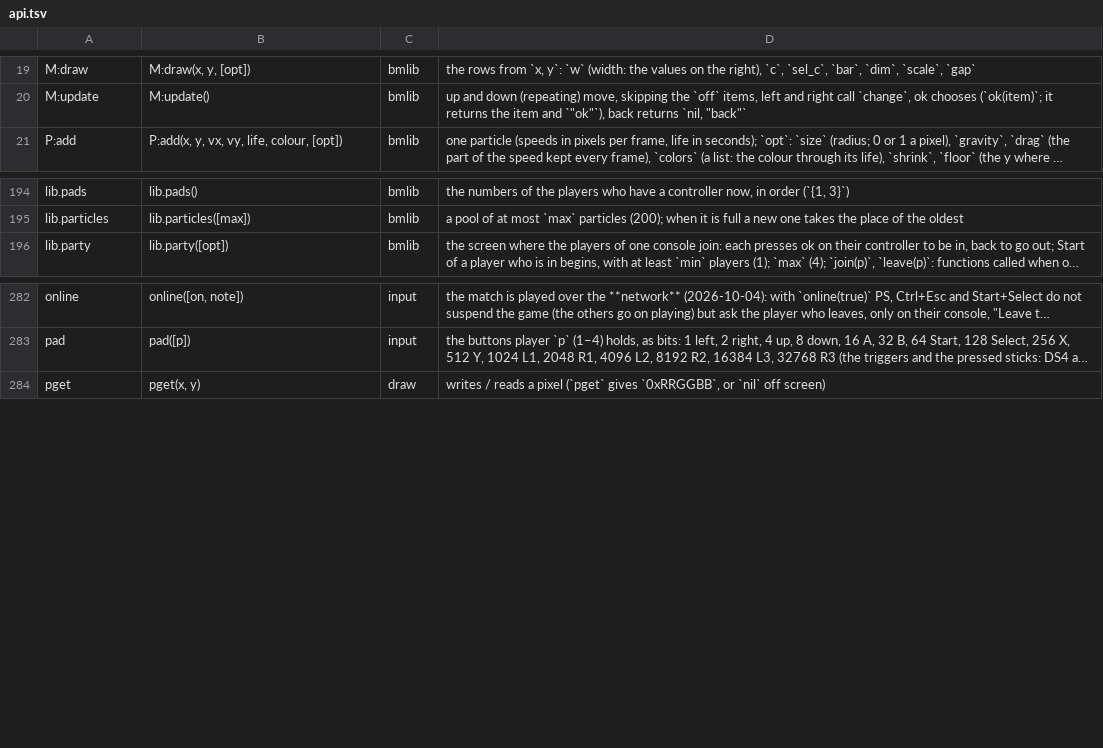
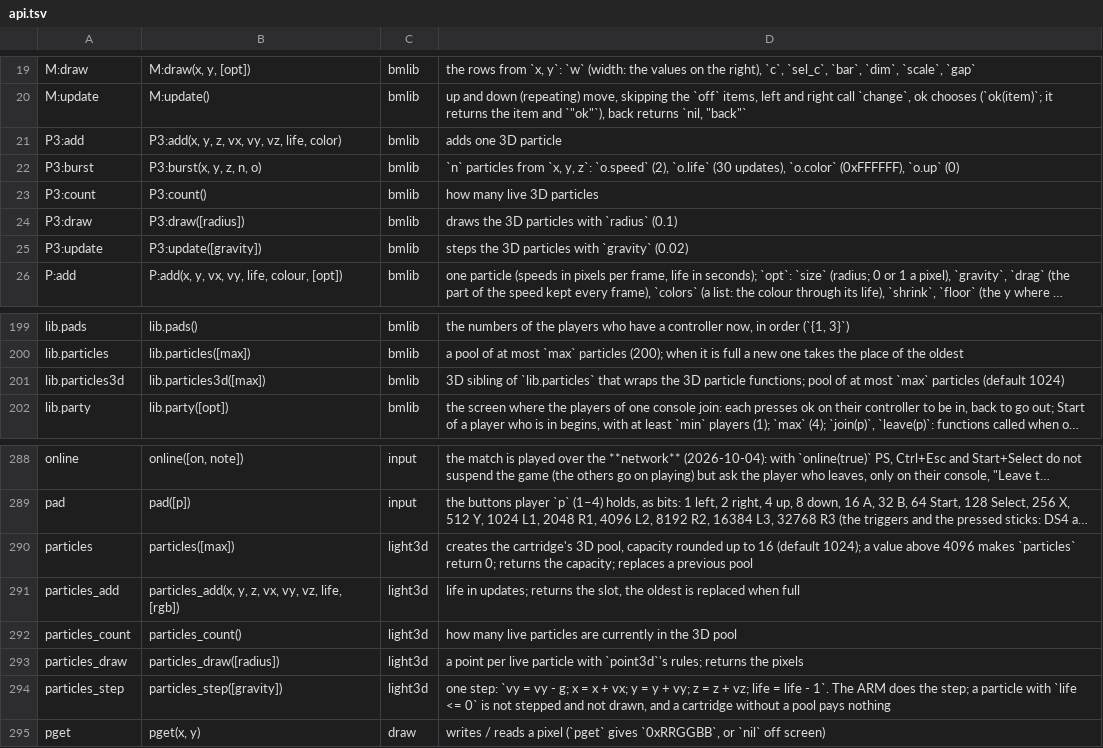
Before and after one commit to f-accomando/bm, a TSV file: src/ai/api.tsv, drawn as a sheet; only a part is shown, gaps mark what is left out; long unchanged cells end in …; the diff names each change by its address in the sheet, - before the commit and + after, or states it on an @@ line.

```diff
--- a/src/ai/api.tsv
+++ b/src/ai/api.tsv
+row 21: P3:add | P3:add(x, y, z, vx, vy, vz, life, color) | bmlib | adds one 3D particle
+row 22: P3:burst | P3:burst(x, y, z, n, o) | bmlib | `n` particles from `x, y, z`: `o.speed` (2), `o.life` (30 updates), `o.color` (0xFFFFFF), `o.up` (0)
+row 23: P3:count | P3:count() | bmlib | how many live 3D particles
+row 24: P3:draw | P3:draw([radius]) | bmlib | draws the 3D particles with `radius` (0.1)
+row 25: P3:update | P3:update([gravity]) | bmlib | steps the 3D particles with `gravity` (0.02)
+row 201: lib.particles3d | lib.particles3d([max]) | bmlib | 3D sibling of `lib.particles` that wraps the 3D particle functions; pool of at most `max` particles (default 1024)
+row 290: particles | particles([max]) | light3d | creates the cartridge's 3D pool, capacity rounded up to 16 (default 1024); a value above 4096 makes `particles` return 0; returns the capacity; replaces a previous pool
+row 291: particles_add | particles_add(x, y, z, vx, vy, vz, life, [rgb]) | light3d | life in updates; returns the slot, the oldest is replaced when full
+row 292: particles_count | particles_count() | light3d | how many live particles are currently in the 3D pool
+row 293: particles_draw | particles_draw([radius]) | light3d | a point per live particle with `point3d`'s rules; returns the pixels
+row 294: particles_step | particles_step([gravity]) | light3d | one step: `vy = vy - g; x = x + vx; y = y + vy; z = z + vz; life = life - 1`. The ARM does the step; a particle with `life <= 0` is not stepped and not drawn, and a cartridge without a pool pays nothing
```
Also changed, not shown: 11 other files.
